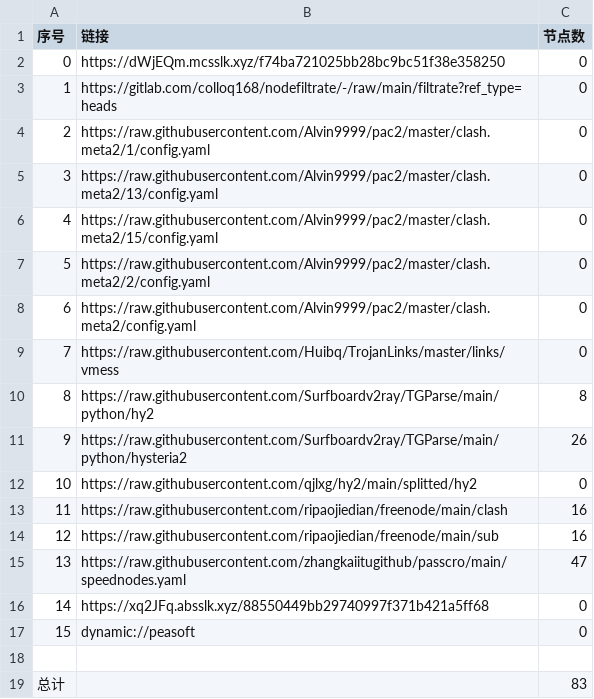
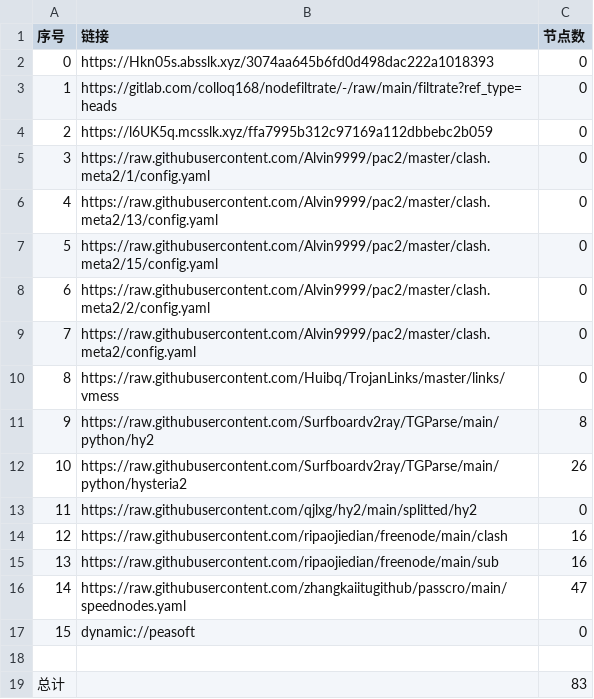
Before and after one commit to A2722629488/zidongpachong, a CSV file: list_result.csv, drawn as a sheet; removed rows and columns are numbered as before the commit, all else as after; the diff names each change by its address in the sheet, - before the commit and + after, or states it on an @@ line.

```diff
--- a/list_result.csv
+++ b/list_result.csv
-B2 (链接): https://dWjEQm.mcsslk.xyz/f74ba721025bb28bc9bc51f38e358250
+B2 (链接): https://Hkn05s.absslk.xyz/3074aa645b6fd0d498dac222a1018393
+row 4: 2 | https://l6UK5q.mcsslk.xyz/ffa7995b312c97169a112dbbebc2b059 | 0
@@ column A (序号) renumbered between rows 5 and 16 @@
-row 16: 14 | https://xq2JFq.absslk.xyz/88550449bb29740997f371b421a5ff68 | 0
```
Also changed, not shown: 23 other files.
